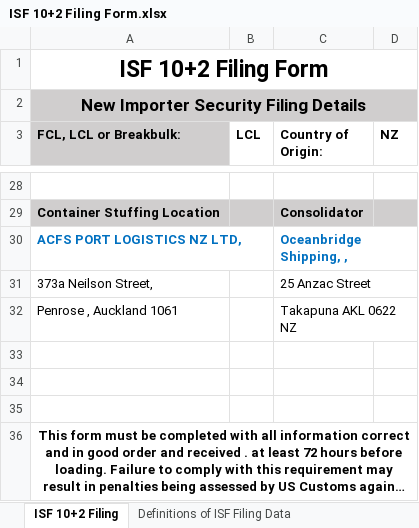
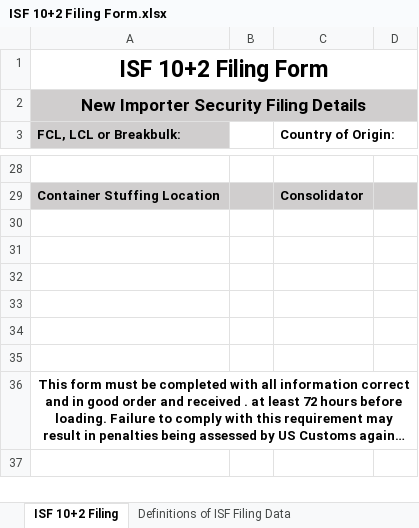
Before and after one commit to knalogistics/isfform, an Excel workbook: ISF 10+2 Filing Form.xlsx, sheet ISF 10+2 Filing, drawn as a sheet; only a part is shown, gaps mark what is left out; long unchanged cells end in …; values as stored, in another font and other column widths than the file's, no borders; the diff covers the shown part only; the diff names each change by its address in the sheet, - before the commit and + after, or states it on an @@ line.

```diff
--- a/ISF 10+2 Filing Form.xlsx (sheet ISF 10+2 Filing)
+++ b/ISF 10+2 Filing Form.xlsx (sheet ISF 10+2 Filing)
-B3: LCL
+B3: (empty)
-D3: NZ
+D3: (empty)
-row 30: ACFS PORT LOGISTICS NZ LTD, |  | Oceanbridge Shipping, ,
+row 30: (empty)
-row 31: 373a Neilson Street, |  | 25 Anzac Street
+row 31: (empty)
-row 32: Penrose , Auckland 1061 |  | Takapuna AKL 0622 NZ
+row 32: (empty)
```
Also changed, not shown: 1 added row, 1 removed row and 23 edited cells elsewhere in this sheet.
